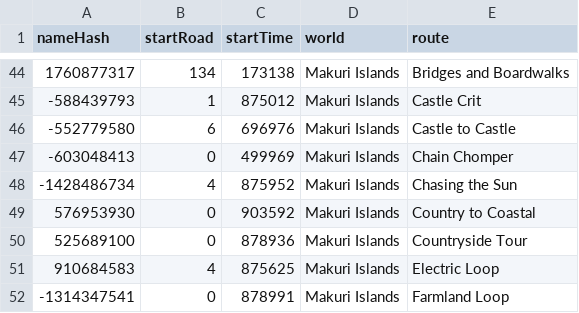
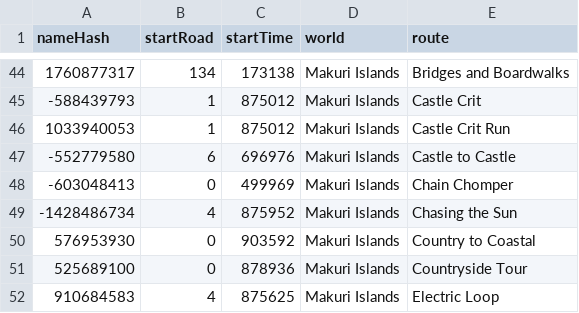
Before and after one commit to zoffline/zwift-offline, a CSV file: start_lines.csv, drawn as a sheet; only a part is shown, gaps mark what is left out; the shorter side is filled out with more unchanged rows; the diff names each change by its address in the sheet, - before the commit and + after, or states it on an @@ line.

```diff
--- a/start_lines.csv
+++ b/start_lines.csv
+row 46: 1033940053 | 1 | 875012 | Makuri Islands | Castle Crit Run
```
Also changed, not shown: 8 other files.
